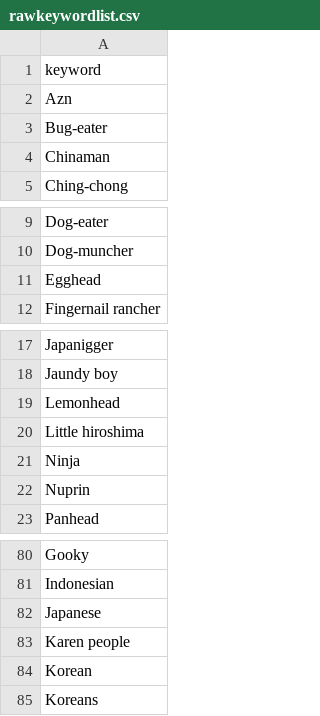
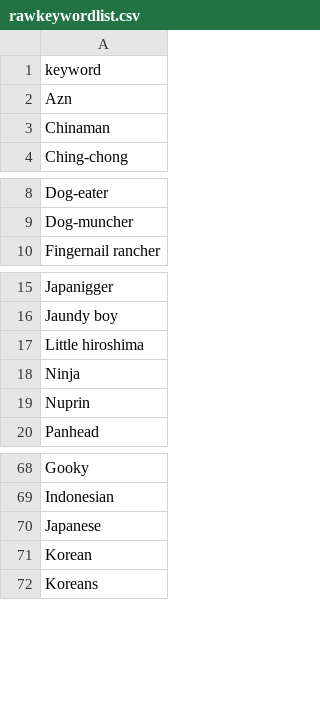
Before and after one commit to ORJackson/Sentiment-Analysis_UK-Anti-Asian-Sentiment-Covid-19, a CSV file: rawkeywordlist.csv, drawn as a sheet; only a part is shown, gaps mark what is left out; the diff covers the shown part only.

```diff
--- a/rawkeywordlist.csv
+++ b/rawkeywordlist.csv
@@ -2,3 +2,2 @@ keyword
 Azn
-Bug-eater
 Chinaman
@@ -10,3 +9,2 @@ Dog-eater
 Dog-muncher
-Egghead
 Fingernail rancher
@@ -18,3 +16,2 @@ Japanigger
 Jaundy boy
-Lemonhead
 Little hiroshima
@@ -82,3 +70,2 @@ Indonesian
 Japanese
-Karen people
 Korean
```
Also changed, not shown: 12 removed rows elsewhere in this file, tweetCountsAsianKeywords.csv, tweetCountsAsianKeywordsUnordered.csv, 18 other files.
